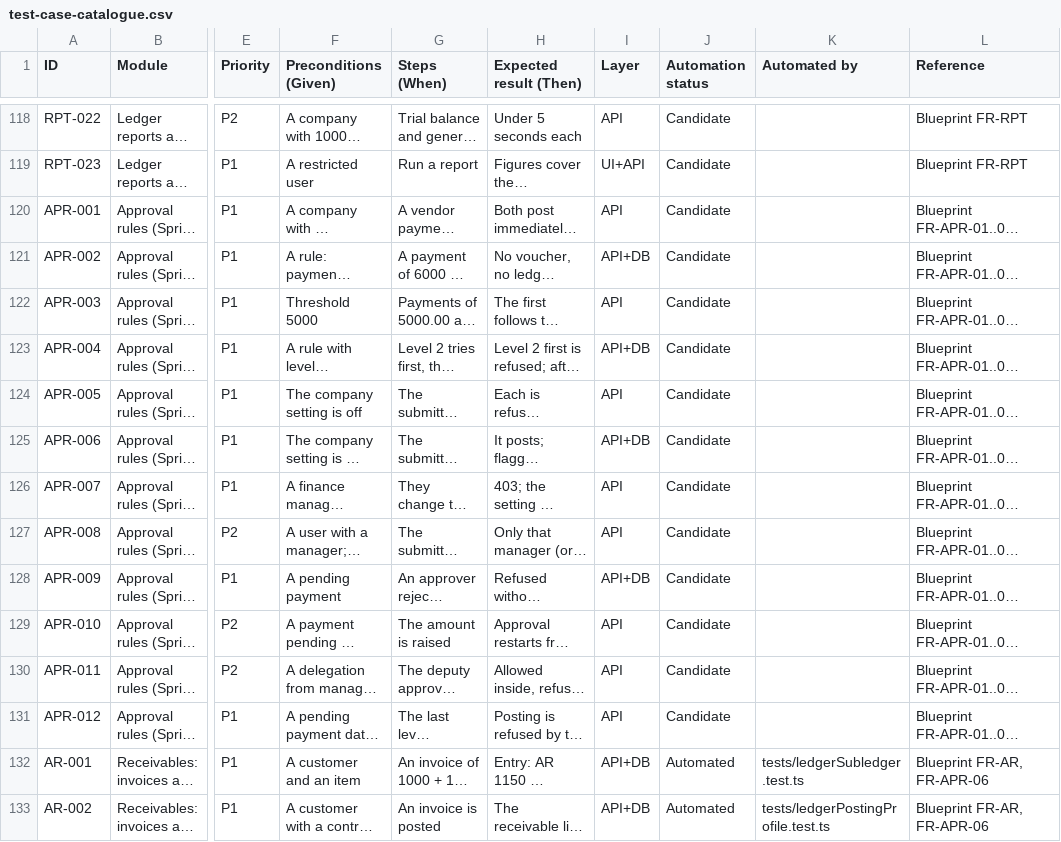
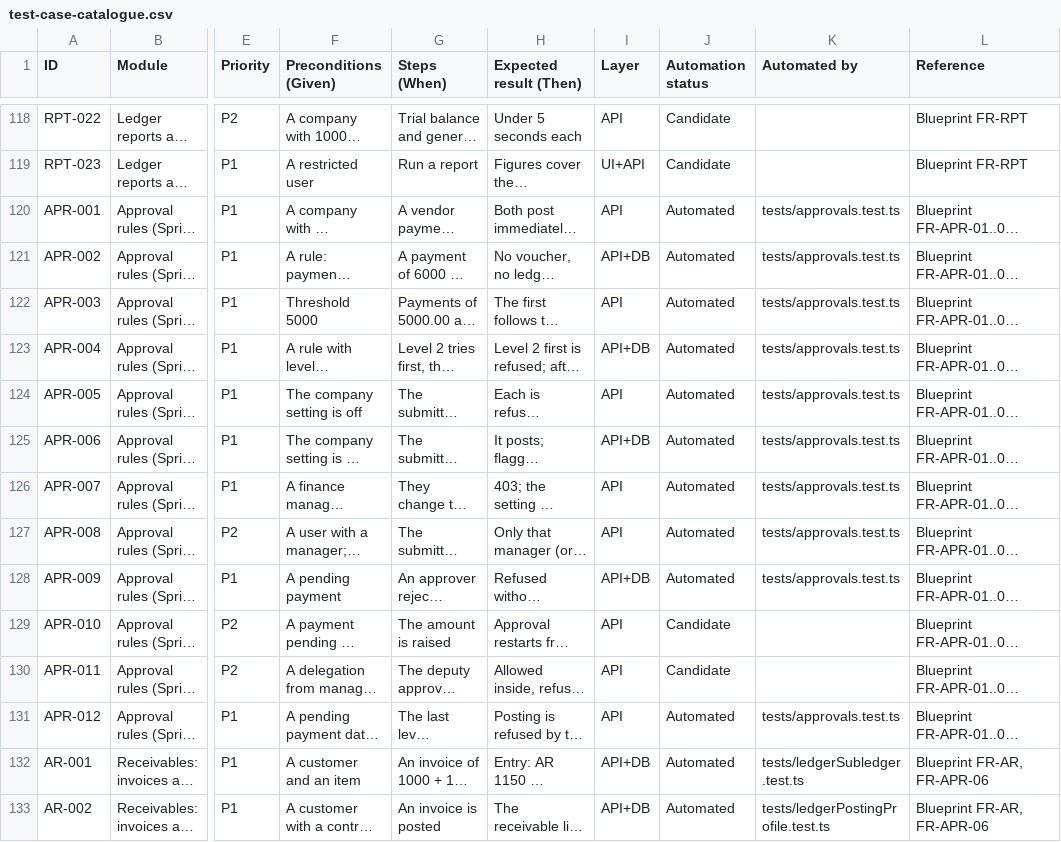
Before and after one commit to imranzarrar/ERP, a CSV file: docs/test-cases/test-case-catalogue.csv, drawn as a sheet; only a part is shown, gaps mark what is left out; long unchanged cells end in …; the diff names each change by its address in the sheet, - before the commit and + after, or states it on an @@ line.

```diff
--- a/docs/test-cases/test-case-catalogue.csv
+++ b/docs/test-cases/test-case-catalogue.csv
-J120:J128 (Automation status): Candidate
+J120:J128 (Automation status): Automated
-K120:K128 (Automated by): (empty)
+K120:K128 (Automated by): tests/approvals.test.ts
-J131 (Automation status): Candidate
+J131 (Automation status): Automated
-K131 (Automated by): (empty)
+K131 (Automated by): tests/approvals.test.ts
```
Also changed, not shown: 52 other files.
